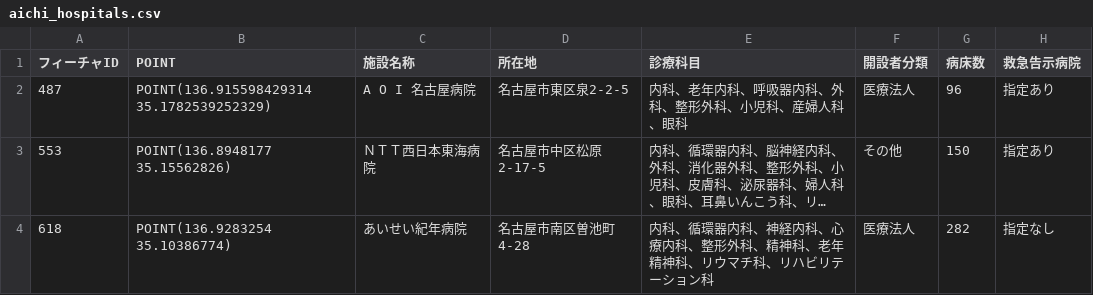
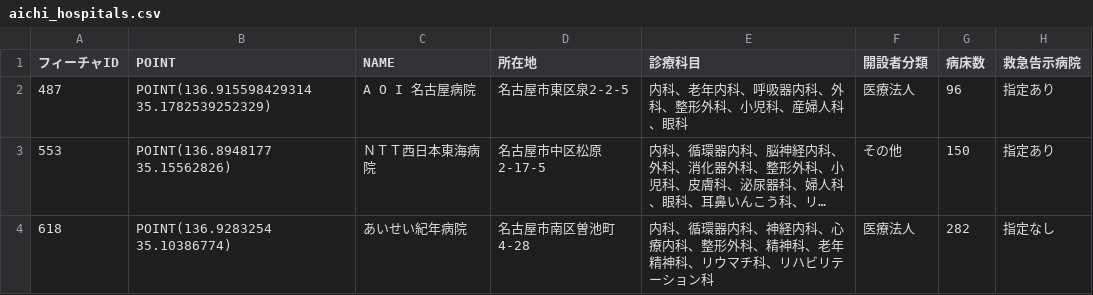
Before and after one commit to ueponx/meijo.class, a CSV file: aichi_hospitals.csv, drawn as a sheet; only a part is shown; long unchanged cells end in …; the diff names each change by its address in the sheet, - before the commit and + after, or states it on an @@ line.

Commit message:
Update aichi_hospitals.csv

```diff
--- a/aichi_hospitals.csv
+++ b/aichi_hospitals.csv
-C1: 施設名称
+C1: NAME
```
